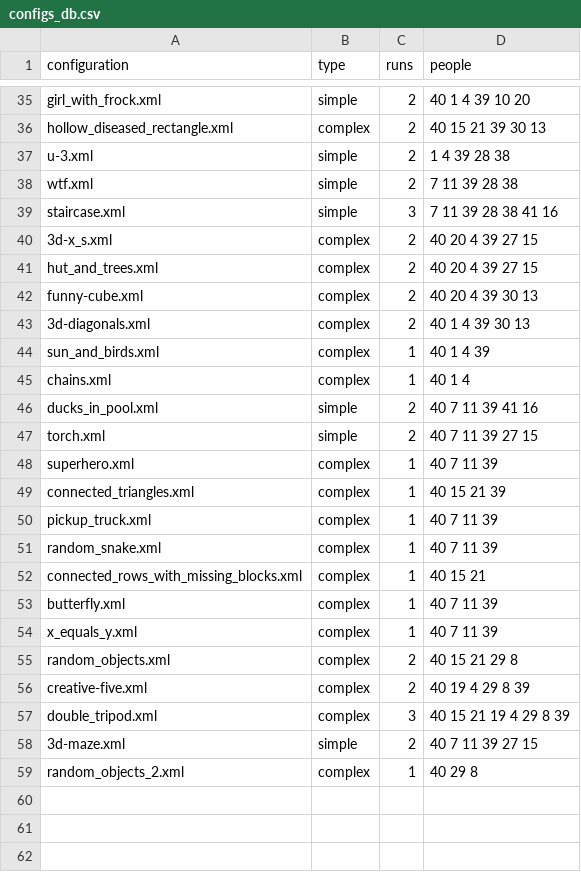
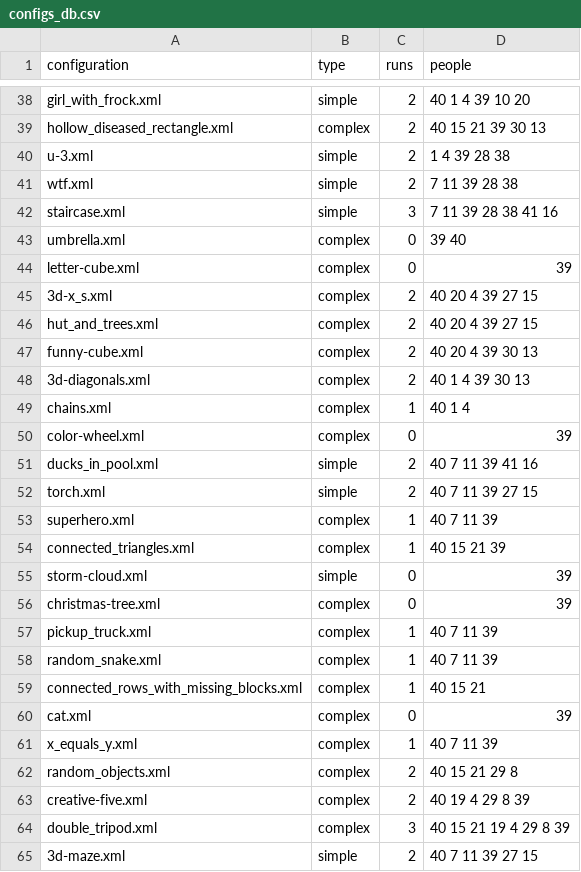
Before and after one commit to prashant-jayan21/minecraft-dialogue, a CSV file: build/install/Python_Examples/configs_db.csv, drawn as a sheet; only a part is shown, gaps mark what is left out; the shorter side is filled out with more unchanged rows; the diff covers the shown part only.

```diff
--- a/build/install/Python_Examples/configs_db.csv
+++ b/build/install/Python_Examples/configs_db.csv
@@ -39,2 +42,4 @@ wtf.xml,simple,2,7 11 39 28 38
 staircase.xml,simple,3,7 11 39 28 38 41 16
+umbrella.xml,complex,0,39 40
+letter-cube.xml,complex,0,39
 3d-x_s.xml,complex,2,40 20 4 39 27 15
@@ -43,4 +48,4 @@ funny-cube.xml,complex,2,40 20 4 39 30 13
 3d-diagonals.xml,complex,2,40 1 4 39 30 13
-sun_and_birds.xml,complex,1,40 1 4 39
 chains.xml,complex,1,40 1 4
+color-wheel.xml,complex,0,39
 ducks_in_pool.xml,simple,2,40 7 11 39 41 16
@@ -49,2 +54,4 @@ superhero.xml,complex,1,40 7 11 39
 connected_triangles.xml,complex,1,40 15 21 39
+storm-cloud.xml,simple,0,39
+christmas-tree.xml,complex,0,39
 pickup_truck.xml,complex,1,40 7 11 39
@@ -52,3 +59,3 @@ random_snake.xml,complex,1,40 7 11 39
 connected_rows_with_missing_blocks.xml,complex,1,40 15 21
-butterfly.xml,complex,1,40 7 11 39
+cat.xml,complex,0,39
 x_equals_y.xml,complex,1,40 7 11 39
```
Also changed, not shown: 4 added rows and 1 removed row elsewhere in this file, 13 other files.
